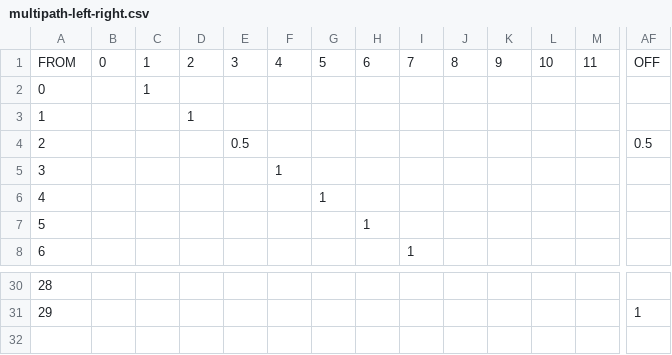
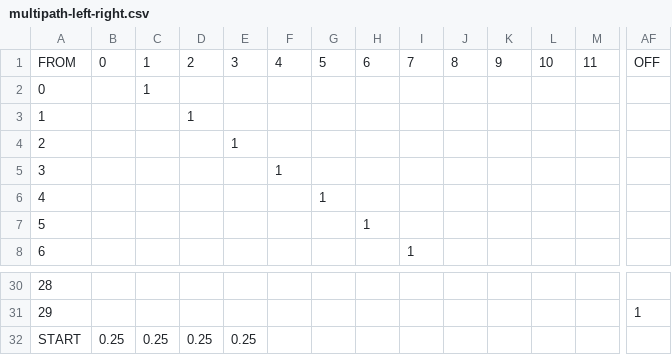
Before and after one commit to simonbroggi/schneehasen, a CSV file: scripts/multipath-left-right.csv, drawn as a sheet; only a part is shown, gaps mark what is left out; removed rows and columns are numbered as before the commit, all else as after; rows hold the shown columns only; the diff names each change by its address in the sheet, - before the commit and + after, or states it on an @@ line.

```diff
--- a/scripts/multipath-left-right.csv
+++ b/scripts/multipath-left-right.csv
-row 4: 2 |  |  |  | 0.5 |  |  |  |  |  |  |  |  | 0.5
+row 4: 2 |  |  |  | 1
+row 32: START | 0.25 | 0.25 | 0.25 | 0.25
```
Also changed, not shown: scripts/multipath-config.csv, scripts/multipath-idle.csv, 4 other files.
